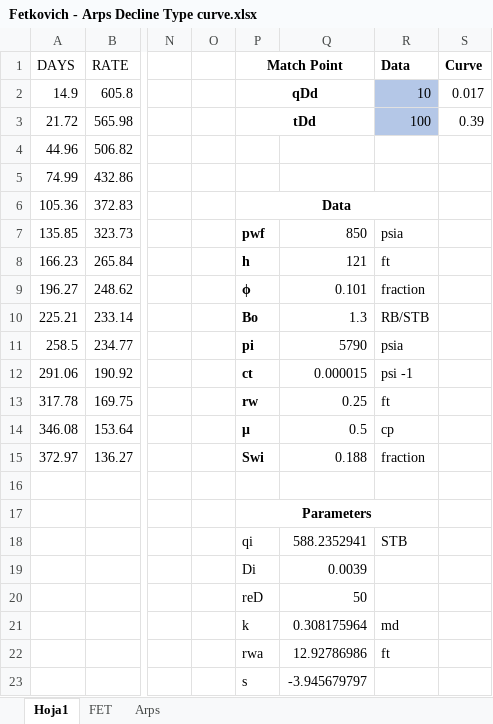
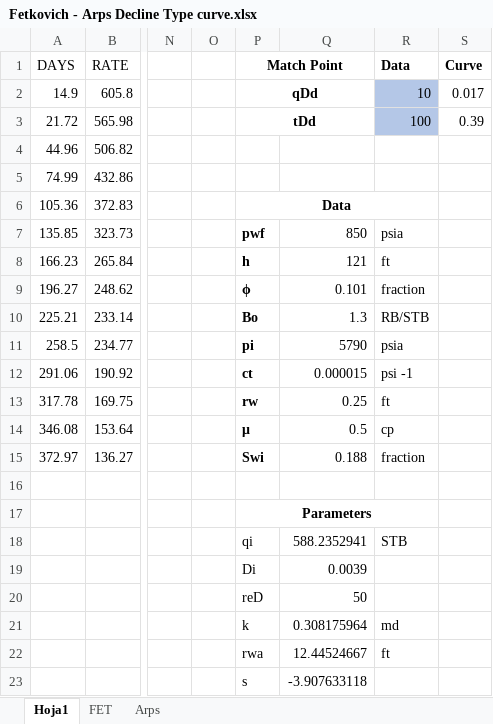
Before and after one commit to chatosolutions/ChatoSolutionsPage, an Excel workbook: posts/2021-09-04-fetarps/Fetkovich - Arps Decline Type curve.xlsx, sheet Hoja1, drawn as a sheet; only a part is shown, gaps mark what is left out; values as stored, in another font and other column widths than the file's, no borders; charts and pictures not drawn; the diff names each change by its address in the sheet, - before the commit and + after, or states it on an @@ line.

```diff
--- a/posts/2021-09-04-fetarps/Fetkovich - Arps Decline Type curve.xlsx (sheet Hoja1)
+++ b/posts/2021-09-04-fetarps/Fetkovich - Arps Decline Type curve.xlsx (sheet Hoja1)
-Q22: 12.92786986
+Q22: 12.44524667
-Q23: -3.945679797
+Q23: -3.907633118
```
Also changed, not shown: charts or pictures, 4 other files.
